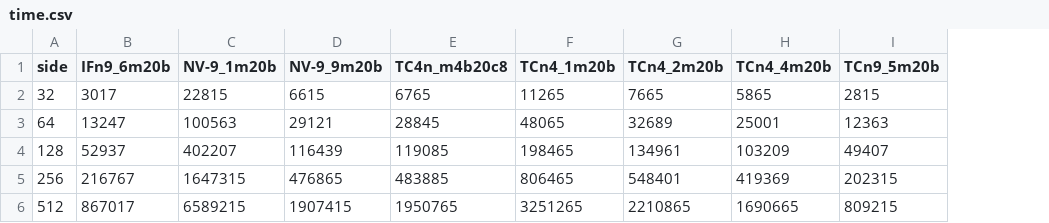
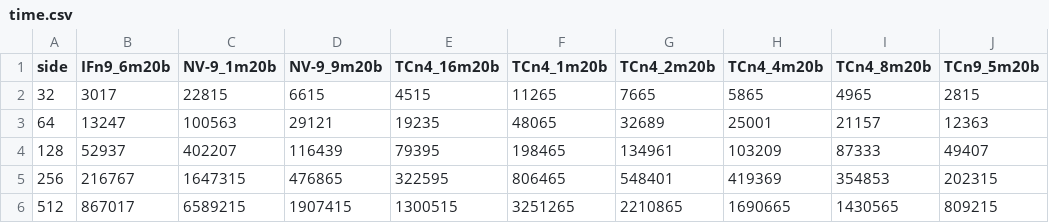
Before and after one commit to tarsioonofrio/FastConv_SystemVerilog, a CSV file: data/time.csv, drawn as a sheet; removed rows and columns are numbered as before the commit, all else as after; the diff names each change by its address in the sheet, - before the commit and + after, or states it on an @@ line.

```diff
--- a/data/time.csv
+++ b/data/time.csv
-column E (TC4n_m4b20c8), rows 2-6: 6765 | 28845 | 119085 | 483885 | 1950765
+column E (TCn4_16m20b), rows 2-6: 4515 | 19235 | 79395 | 322595 | 1300515
+column I (TCn4_8m20b), rows 2-6: 4965 | 21157 | 87333 | 354853 | 1430565
```
Also changed, not shown: data/report.csv, data/report_transposed.csv, 2 other files.
